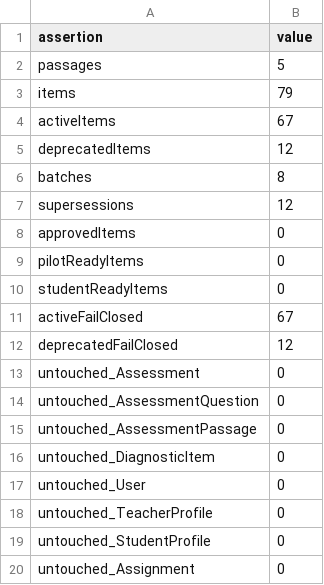
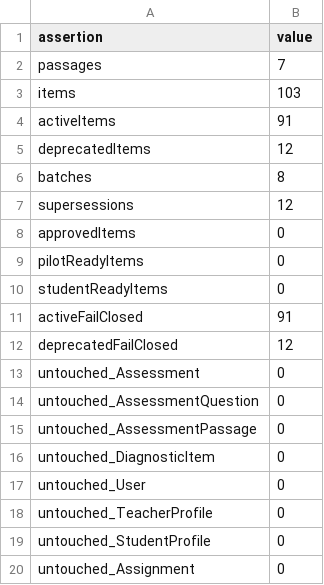
Before and after one commit to jo19140/pssa-prep-platform-live, a CSV file: reports/pssa_db4_db_state_assertions.csv, drawn as a sheet.

```diff
--- a/reports/pssa_db4_db_state_assertions.csv
+++ b/reports/pssa_db4_db_state_assertions.csv
@@ -1,5 +1,5 @@
 assertion,value
-passages,5
-items,79
-activeItems,67
+passages,7
+items,103
+activeItems,91
 deprecatedItems,12
@@ -10,3 +10,3 @@ pilotReadyItems,0
 studentReadyItems,0
-activeFailClosed,67
+activeFailClosed,91
 deprecatedFailClosed,12
```
Also changed, not shown: reports/pssa_db4_write_manifest.csv, reports/pssa_import_dryrun_batches.csv, 15 other files.
